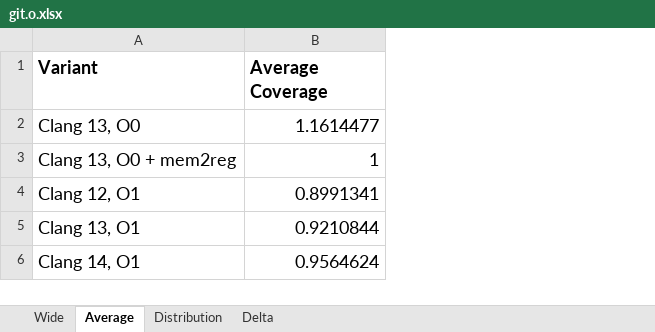
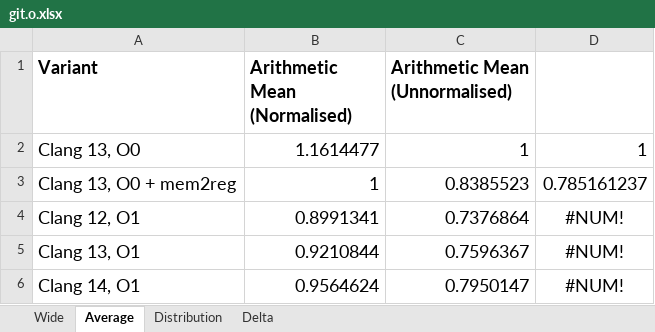
Before and after one commit to jryans/debug-info-consistency-concrete-artifact, an Excel workbook: data/git/file/git.o.xlsx, sheet Average, drawn as a sheet; values as stored, in another font and other column widths than the file's, no borders; the diff names each change by its address in the sheet, - before the commit and + after, or states it on an @@ line.

```diff
--- a/data/git/file/git.o.xlsx (sheet Average)
+++ b/data/git/file/git.o.xlsx (sheet Average)
+column C (Arithmetic Mean (Unnormalised)), rows 2-6: 1 | 0.8385523 | 0.7376864 | 0.7596367 | 0.7950147
+column D, rows 2-6: 1 | 0.785161237 | #NUM! | #NUM! | #NUM!
-B1: Average Coverage
+B1: Arithmetic Mean (Normalised)
```
Also changed, not shown: sheet Distribution, sheet Delta, sheet Wide, formulas that keep their value, 8 other files.
